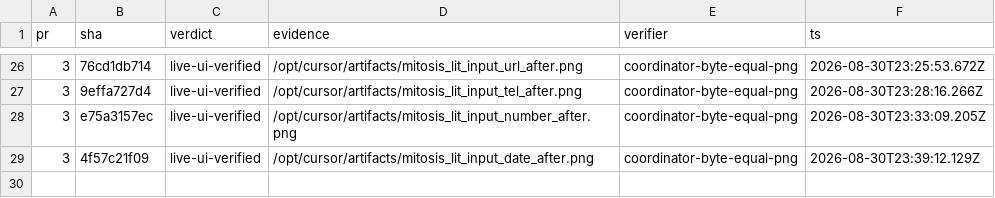
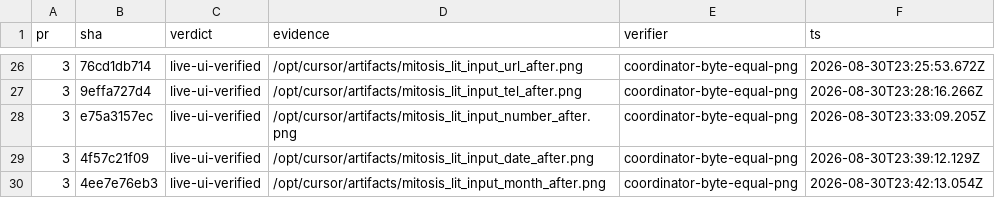
Before and after one commit to kroofy/porsche-design-system, a TSV file: .audit/orchestrate/stencil-to-mitosis/ledger.tsv, drawn as a sheet; only a part is shown, gaps mark what is left out.

```diff
--- a/.audit/orchestrate/stencil-to-mitosis/ledger.tsv
+++ b/.audit/orchestrate/stencil-to-mitosis/ledger.tsv
@@ -29 +29,2 @@ pr	sha	verdict	evidence	verifier	ts
 3	4f57c21f09	live-ui-verified	/opt/cursor/artifacts/mitosis_lit_input_date_after.png	coordinator-byte-equal-png	2026-08-30T23:39:12.129Z
+3	4ee7e76eb3	live-ui-verified	/opt/cursor/artifacts/mitosis_lit_input_month_after.png	coordinator-byte-equal-png	2026-08-30T23:42:13.054Z
```
Also changed, not shown: .audit/orchestrate/stencil-to-mitosis/decisions.tsv, .audit/orchestrate/stencil-to-mitosis/units.tsv, 2 other files.
